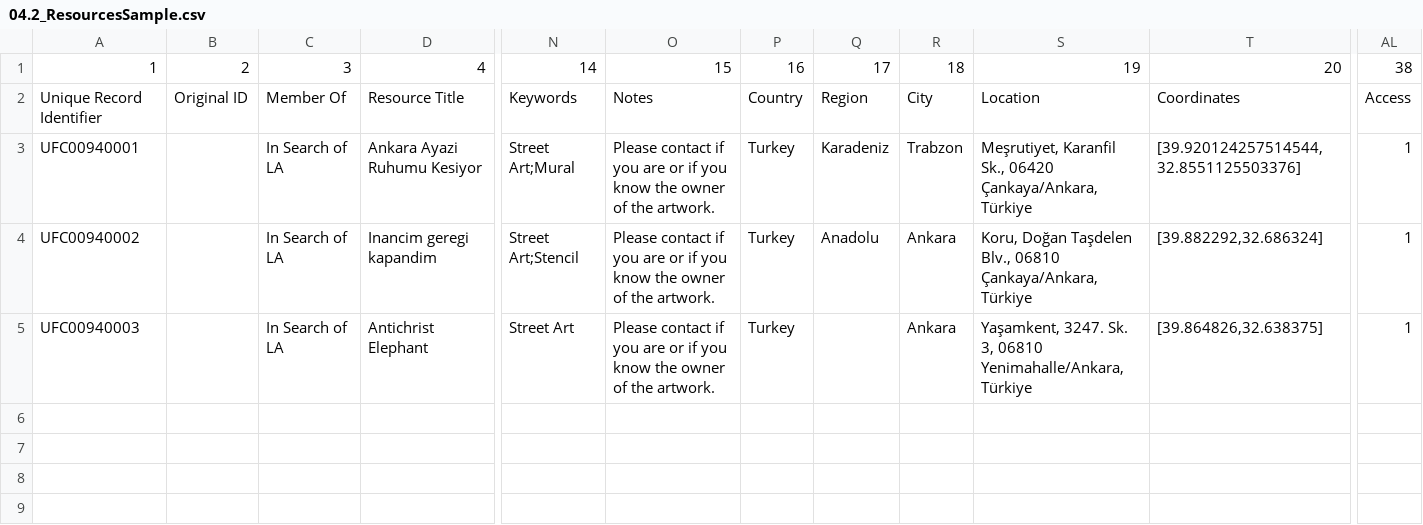
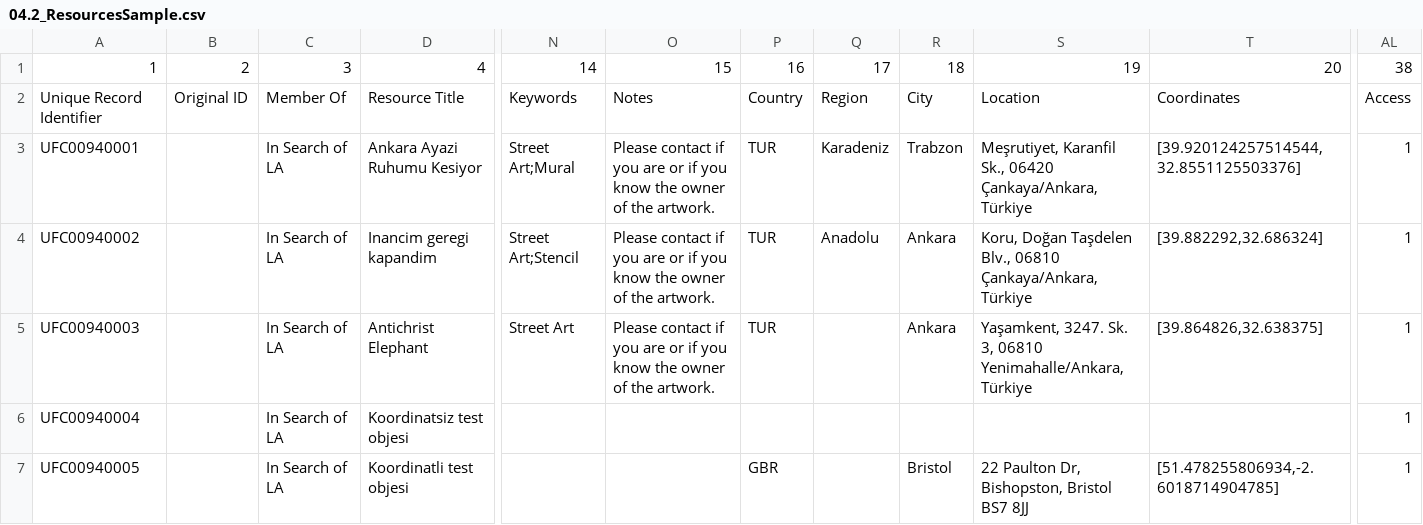
Before and after one commit to ImaginingFutures/metadata-schema, a CSV file: installationdocs/04.2_ResourcesSample.csv, drawn as a sheet; only a part is shown, gaps mark what is left out; rows hold the shown columns only; the diff names each change by its address in the sheet, - before the commit and + after, or states it on an @@ line.

Commit message:
update for manual entries and added gitignore

```diff
--- a/installationdocs/04.2_ResourcesSample.csv
+++ b/installationdocs/04.2_ResourcesSample.csv
-P3:P5: Turkey
+P3:P5: TUR
+row 6: UFC00940004 |  | In Search of LA | Koordinatsiz test objesi |  |  |  |  |  |  |  | 1
+row 7: UFC00940005 |  | In Search of LA | Koordinatli test objesi |  |  | GBR |  | Bristol | 22 Paulton Dr, Bishopston, Bristol BS7 8JJ | [51.478255806934,-2.6018714904785] | 1
```
Also changed, not shown: installationdocs/04.1_ResourcesMapping.csv, 2 other files.
